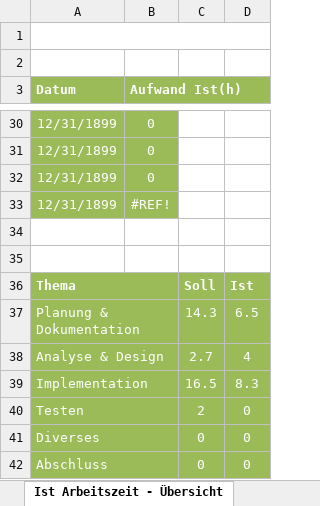
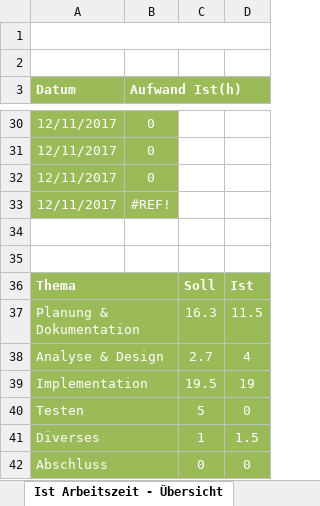
Before and after one commit to D15G/TC-Pilatus-Webseite, an Excel workbook: Zeitplanung.xlsx, sheet Ist Arbeitszeit - Übersicht, drawn as a sheet; only a part is shown, gaps mark what is left out; values as stored, in another font and other column widths than the file's, no borders; charts and pictures not drawn; the diff covers the shown part only; the diff names each change by its address in the sheet, - before the commit and + after, or states it on an @@ line.

```diff
--- a/Zeitplanung.xlsx (sheet Ist Arbeitszeit - Übersicht)
+++ b/Zeitplanung.xlsx (sheet Ist Arbeitszeit - Übersicht)
-A30:A33 (Datum): 12/31/1899
+A30:A33 (Datum): 12/11/2017
-C37: 14.3
+C37: 16.3
-D37: 6.5
+D37: 11.5
-C39: 16.5
+C39: 19.5
-D39: 8.3
+D39: 19
-C40: 2
+C40: 5
-C41: 0
+C41: 1
-D41: 0
+D41: 1.5
```
Also changed, not shown: 3 added rows, 3 removed rows and 22 edited cells elsewhere in this sheet, sheet Zeitplanung, formulas that keep their value, charts or pictures, 4 other files.
